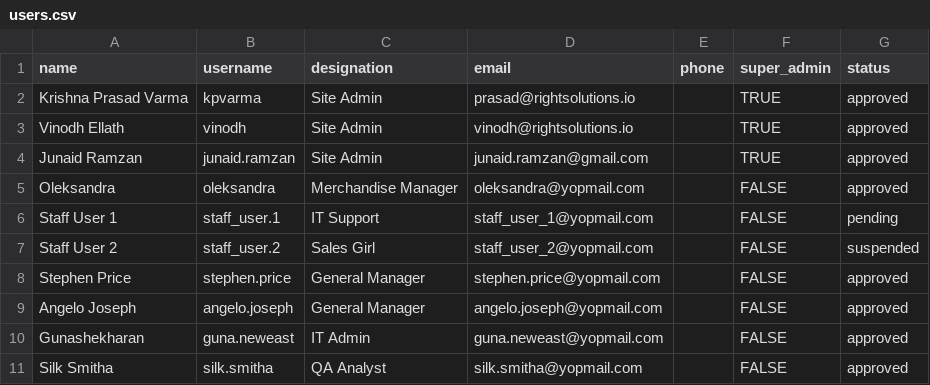
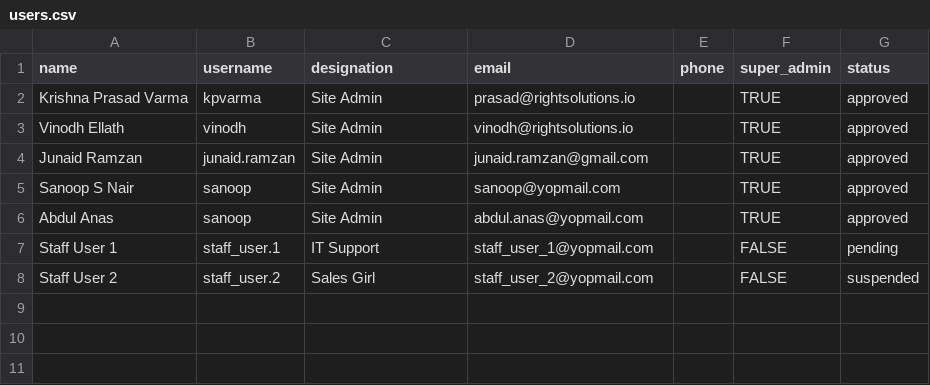
Before and after one commit to right-solutions/usman, a CSV file: db/data/dummy/users.csv, drawn as a sheet.

```diff
--- a/db/data/dummy/users.csv
+++ b/db/data/dummy/users.csv
@@ -4,8 +4,5 @@ Vinodh Ellath,vinodh,Site Admin,vinodh@rightsolutions.io,,TRUE,approved
 Junaid Ramzan,junaid.ramzan,Site Admin,junaid.ramzan@gmail.com,,TRUE,approved
-Oleksandra,oleksandra,Merchandise Manager,oleksandra@yopmail.com,,FALSE,approved
+Sanoop S Nair,sanoop,Site Admin,sanoop@yopmail.com,,TRUE,approved
+Abdul Anas,sanoop,Site Admin,abdul.anas@yopmail.com,,TRUE,approved
 Staff User 1,staff_user.1,IT Support,staff_user_1@yopmail.com,,FALSE,pending
 Staff User 2,staff_user.2,Sales Girl,staff_user_2@yopmail.com,,FALSE,suspended
-Stephen Price,stephen.price,General Manager,stephen.price@yopmail.com,,FALSE,approved
-Angelo Joseph,angelo.joseph,General Manager,angelo.joseph@yopmail.com,,FALSE,approved
-Gunashekharan,guna.neweast,IT Admin,guna.neweast@yopmail.com,,FALSE,approved
-Silk Smitha,silk.smitha,QA Analyst,silk.smitha@yopmail.com,,FALSE,approved
```
Also changed, not shown: db/data/users.csv, 50 other files.
